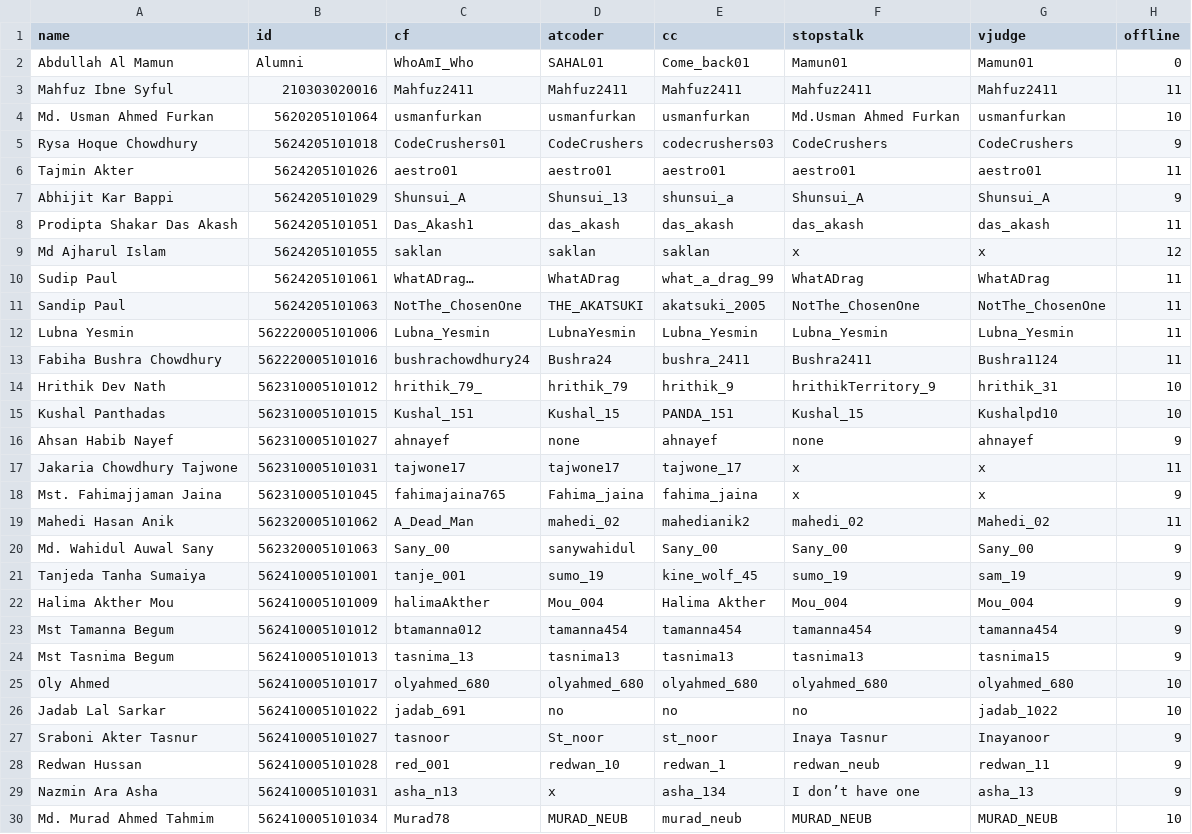
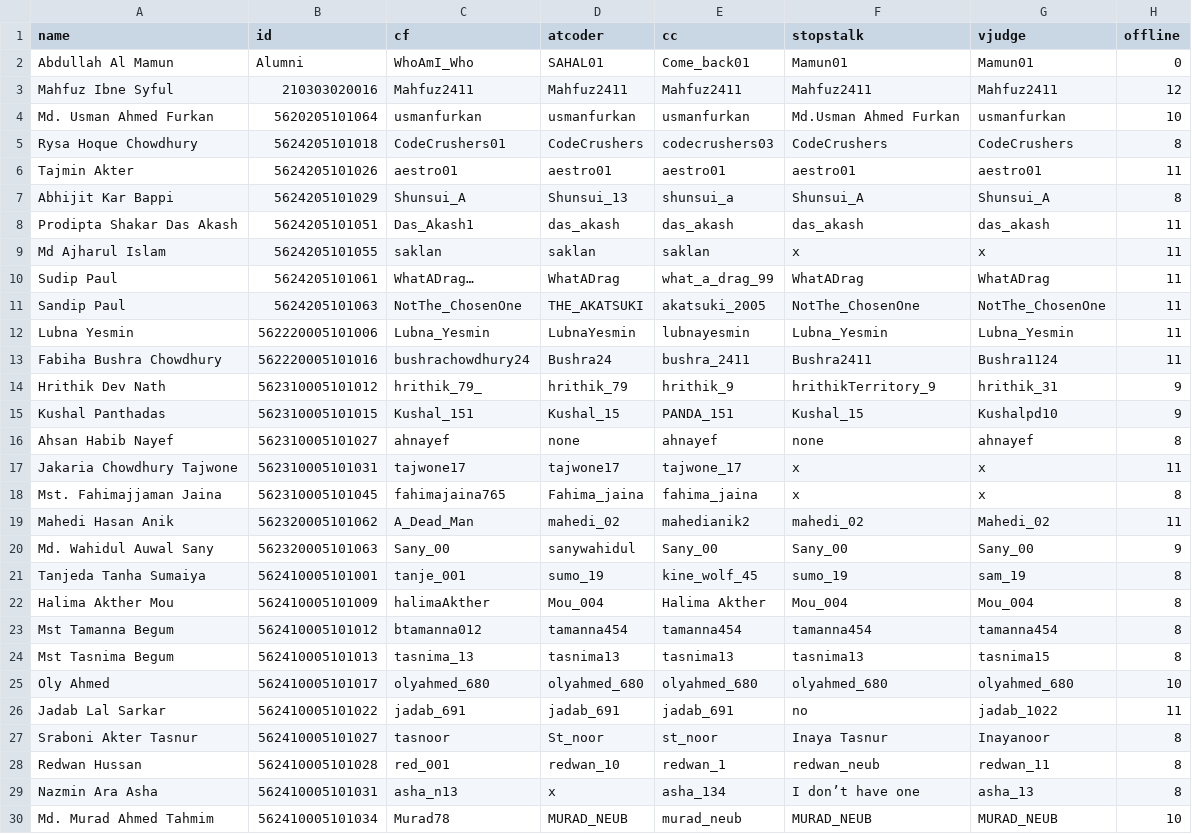
Before and after one commit to arif334/neub-cp-ranklist, a CSV file: data/coder-info.csv, drawn as a sheet; only a part is shown; the diff covers the shown part only.

```diff
--- a/data/coder-info.csv
+++ b/data/coder-info.csv
@@ -2,29 +2,29 @@ name,id,cf,atcoder,cc,stopstalk,vjudge,offline
 Abdullah Al Mamun,Alumni,WhoAmI_Who,SAHAL01,Come_back01 ,Mamun01,Mamun01,0
-Mahfuz Ibne Syful,210303020016,Mahfuz2411,Mahfuz2411,Mahfuz2411,Mahfuz2411,Mahfuz2411,11
+Mahfuz Ibne Syful,210303020016,Mahfuz2411,Mahfuz2411,Mahfuz2411,Mahfuz2411,Mahfuz2411,12
 Md. Usman Ahmed Furkan,5620205101064,usmanfurkan,usmanfurkan ,usmanfurkan,Md.Usman Ahmed Furkan ,usmanfurkan,10
-Rysa Hoque Chowdhury,5624205101018,CodeCrushers01,CodeCrushers,codecrushers03,CodeCrushers,CodeCrushers,9
+Rysa Hoque Chowdhury,5624205101018,CodeCrushers01,CodeCrushers,codecrushers03,CodeCrushers,CodeCrushers,8
 Tajmin Akter,5624205101026,aestro01,aestro01,aestro01,aestro01,aestro01,11
-Abhijit Kar Bappi ,5624205101029,Shunsui_A,Shunsui_13,shunsui_a,Shunsui_A,Shunsui_A,9
+Abhijit Kar Bappi ,5624205101029,Shunsui_A,Shunsui_13,shunsui_a,Shunsui_A,Shunsui_A,8
 Prodipta Shakar Das Akash,5624205101051,Das_Akash1,das_akash,das_akash,das_akash, das_akash,11
-Md Ajharul Islam ,5624205101055,saklan,saklan,saklan,x,x,12
+Md Ajharul Islam ,5624205101055,saklan,saklan,saklan,x,x,11
 Sudip Paul,5624205101061,WhatADrag…,WhatADrag ,what_a_drag_99,WhatADrag,WhatADrag,11
 Sandip Paul,5624205101063,NotThe_ChosenOne,THE_AKATSUKI,akatsuki_2005,NotThe_ChosenOne,NotThe_ChosenOne,11
-Lubna Yesmin,562220005101006,Lubna_Yesmin,LubnaYesmin,Lubna_Yesmin,Lubna_Yesmin,Lubna_Yesmin,11
+Lubna Yesmin,562220005101006,Lubna_Yesmin,LubnaYesmin,lubnayesmin,Lubna_Yesmin,Lubna_Yesmin,11
 Fabiha Bushra Chowdhury,562220005101016,bushrachowdhury24,Bushra24,bushra_2411,Bushra2411,Bushra1124,11
-Hrithik Dev Nath,562310005101012,hrithik_79_,hrithik_79,hrithik_9,hrithikTerritory_9,hrithik_31,10
-Kushal Panthadas,562310005101015,Kushal_151,Kushal_15,PANDA_151,Kushal_15,Kushalpd10,10
-Ahsan Habib Nayef,562310005101027,ahnayef,none,ahnayef,none,ahnayef,9
+Hrithik Dev Nath,562310005101012,hrithik_79_,hrithik_79,hrithik_9,hrithikTerritory_9,hrithik_31,9
+Kushal Panthadas,562310005101015,Kushal_151,Kushal_15,PANDA_151,Kushal_15,Kushalpd10,9
+Ahsan Habib Nayef,562310005101027,ahnayef,none,ahnayef,none,ahnayef,8
 Jakaria Chowdhury Tajwone,562310005101031,tajwone17,tajwone17,tajwone_17,x,x,11
-Mst. Fahimajjaman Jaina,562310005101045,fahimajaina765,Fahima_jaina,fahima_jaina,x,x,9
+Mst. Fahimajjaman Jaina,562310005101045,fahimajaina765,Fahima_jaina,fahima_jaina,x,x,8
 Mahedi Hasan Anik,562320005101062,A_Dead_Man,mahedi_02,mahedianik2,mahedi_02,Mahedi_02,11
 Md. Wahidul Auwal Sany,562320005101063,Sany_00,sanywahidul,Sany_00,Sany_00,Sany_00,9
-Tanjeda Tanha Sumaiya,562410005101001,tanje_001,sumo_19,kine_wolf_45,sumo_19,sam_19,9
-Halima Akther Mou,562410005101009,halimaAkther,Mou_004,Halima Akther ,Mou_004,Mou_004,9
-Mst Tamanna Begum,562410005101012,btamanna012 ,tamanna454,tamanna454,tamanna454,tamanna454,9
-Mst Tasnima Begum,562410005101013,tasnima_13,tasnima13,tasnima13,tasnima13,tasnima15,9
+Tanjeda Tanha Sumaiya,562410005101001,tanje_001,sumo_19,kine_wolf_45,sumo_19,sam_19,8
+Halima Akther Mou,562410005101009,halimaAkther,Mou_004,Halima Akther ,Mou_004,Mou_004,8
+Mst Tamanna Begum,562410005101012,btamanna012 ,tamanna454,tamanna454,tamanna454,tamanna454,8
+Mst Tasnima Begum,562410005101013,tasnima_13,tasnima13,tasnima13,tasnima13,tasnima15,8
 Oly Ahmed,562410005101017,olyahmed_680,olyahmed_680,olyahmed_680,olyahmed_680,olyahmed_680,10
-Jadab Lal Sarkar,562410005101022,jadab_691,no,no,no,jadab_1022,10
-Sraboni Akter Tasnur,562410005101027,tasnoor,St_noor,st_noor,Inaya Tasnur,Inayanoor,9
-Redwan Hussan ,562410005101028,red_001,redwan_10,redwan_1,redwan_neub,redwan_11,9
-Nazmin Ara Asha,562410005101031,asha_n13,x,asha_134,I don’t have one,asha_13,9
+Jadab Lal Sarkar,562410005101022,jadab_691,jadab_691,jadab_691,no,jadab_1022,11
+Sraboni Akter Tasnur,562410005101027,tasnoor,St_noor,st_noor,Inaya Tasnur,Inayanoor,8
+Redwan Hussan ,562410005101028,red_001,redwan_10,redwan_1,redwan_neub,redwan_11,8
+Nazmin Ara Asha,562410005101031,asha_n13,x,asha_134,I don’t have one,asha_13,8
 Md. Murad Ahmed Tahmim,562410005101034,Murad78,MURAD_NEUB,murad_neub,MURAD_NEUB,MURAD_NEUB,10
```
Also changed, not shown: 1 edited cell elsewhere in this file, 2 other files.
